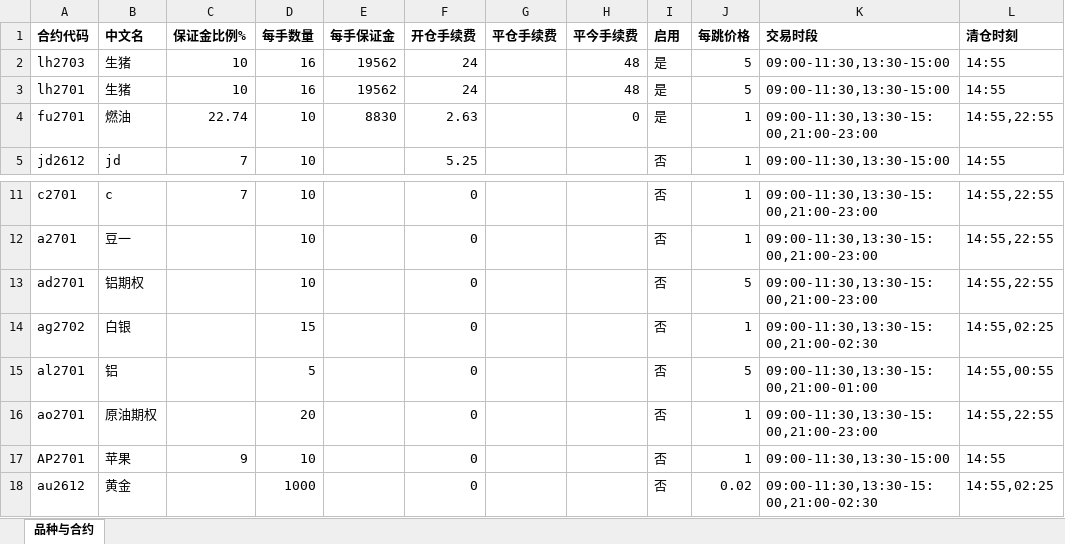
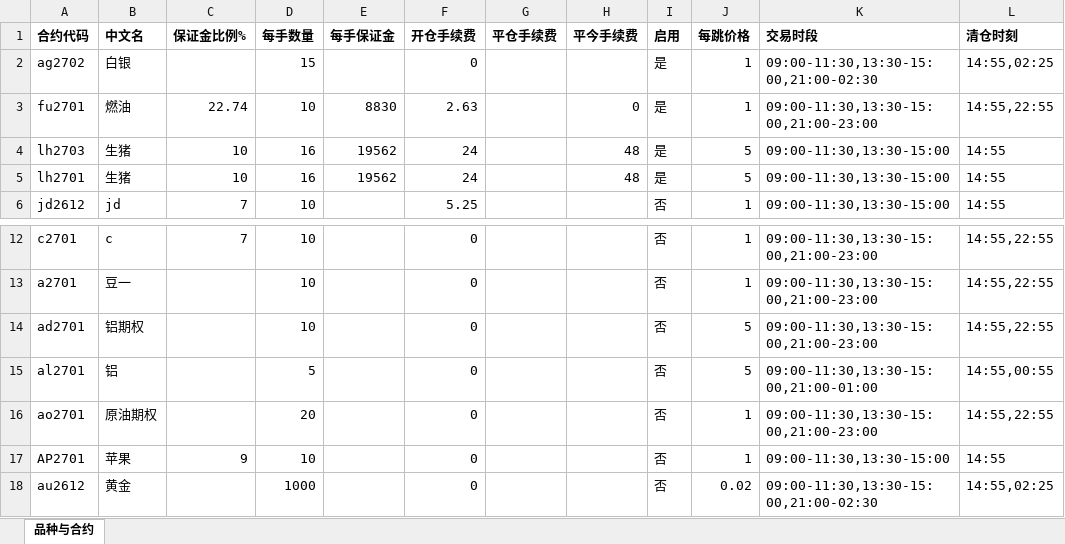
Before and after one commit to meanbythen/Auto-Trading, an Excel workbook: config/品种与合约.xlsx, sheet 品种与合约, drawn as a sheet; only a part is shown, gaps mark what is left out; values as stored, in another font and other column widths than the file's, no borders; removed rows and columns are numbered as before the commit, all else as after; the diff names each change by its address in the sheet, - before the commit and + after, or states it on an @@ line.

Commit message:
config: 品种与合约表自动补列（程序启动时字段迁移写回）

```diff
--- a/config/品种与合约.xlsx (sheet 品种与合约)
+++ b/config/品种与合约.xlsx (sheet 品种与合约)
+row 2: ag2702 | 白银 |  | 15 |  | 0 |  |  | 是 | 1 | 09:00-11:30,13:30-15:00,21:00-02:30 | 14:55,02:25
@@ row 4 moved to row 3: fu2701 @@
-row 14: ag2702 | 白银 |  | 15 |  | 0 |  |  | 否 | 1 | 09:00-11:30,13:30-15:00,21:00-02:30 | 14:55,02:25
```
